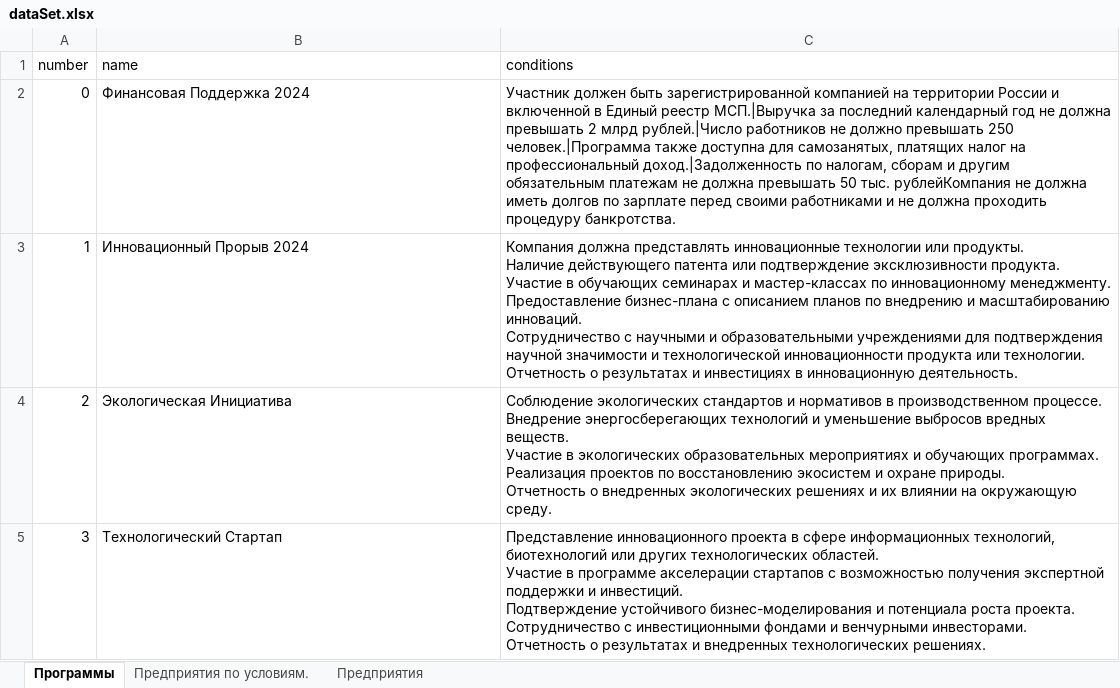
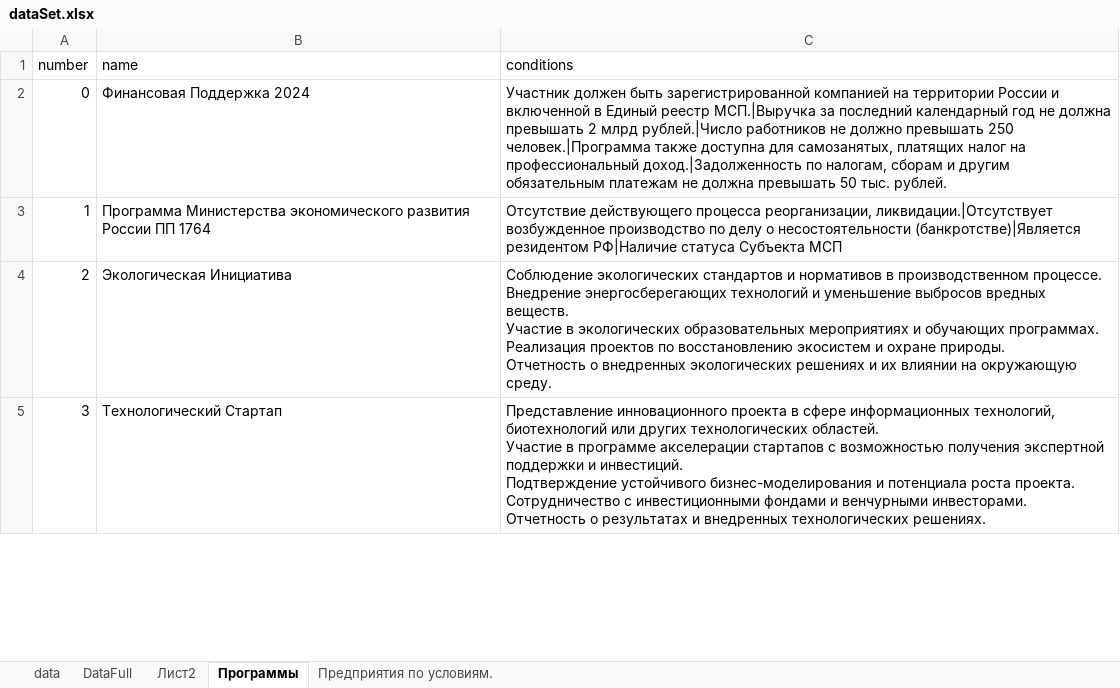
Before and after one commit to des3525/GovermentRecomendationProgs, an Excel workbook: data/dataSet.xlsx, sheet Программы, drawn as a sheet; only a part is shown; values as stored, in another font and other column widths than the file's, no borders; ↵ is a line break in a cell; the diff names each change by its address in the sheet, - before the commit and + after, or states it on an @@ line.

```diff
--- a/data/dataSet.xlsx (sheet Программы)
+++ b/data/dataSet.xlsx (sheet Программы)
-sheet tab: Предприятия
+sheet tab: DataFull
+sheet tab: data
+sheet tab: Лист2
@@ sheet tab order changed: data | DataFull | Лист2 | Программы | Предприятия по условиям. @@
-C2 (conditions): …50 тыс. рублейКомпания не должна иметь долгов по зарплате перед своими работниками и не должна проходить процедуру банкротства.
+C2 (conditions): …50 тыс. рублей.
-B3 (name): Инновационный Прорыв 2024
+B3 (name): Программа Министерства экономического развития России ПП 1764
-C3 (conditions): Компания должна представлять инновационные технологии или продукты. ↵ Наличие действующего патента или подтверждение эксклюзивности продукта. ↵ Участие в обучающих семинарах и мастер-классах по инновационному менеджменту. ↵ Предоставление бизнес-плана с описанием планов по внедрению и масштабированию инноваций. ↵ Сотрудничество с научными и образовательными учреждениями для подтверждения научной значимости и технологической инновационности продукта или технологии. ↵ Отчетность о результатах и инвестициях в инновационную деятельность.
+C3 (conditions): Отсутствие действующего процесса реорганизации, ликвидации.|Отсутствует возбужденное производство по делу о несостоятельности (банкротстве)|Является резидентом РФ|Наличие статуса Субъекта МСП
```
Also changed, not shown: sheet DataFull, sheet Предприятия по условиям., 4 other files.
